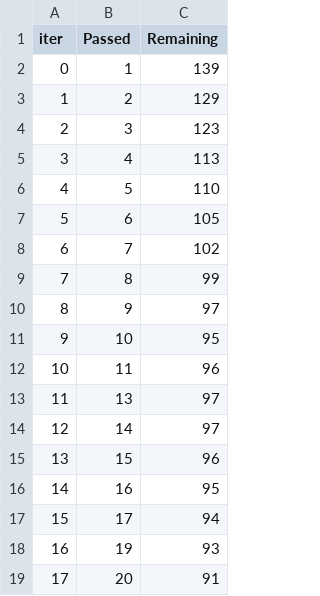
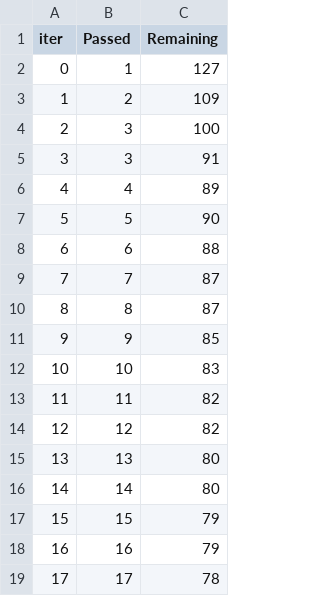
Before and after one commit to nvdch/end_to_end_project_ml, a TSV file: catboost_info/time_left.tsv, drawn as a sheet; only a part is shown; the diff covers the shown part only.

```diff
--- a/catboost_info/time_left.tsv
+++ b/catboost_info/time_left.tsv
@@ -1,19 +1,19 @@
 iter	Passed	Remaining
-0	1	139
-1	2	129
-2	3	123
-3	4	113
-4	5	110
-5	6	105
-6	7	102
-7	8	99
-8	9	97
-9	10	95
-10	11	96
-11	13	97
-12	14	97
-13	15	96
-14	16	95
-15	17	94
-16	19	93
-17	20	91
+0	1	127
+1	2	109
+2	3	100
+3	3	91
+4	4	89
+5	5	90
+6	6	88
+7	7	87
+8	8	87
+9	9	85
+10	10	83
+11	11	82
+12	12	82
+13	13	80
+14	14	80
+15	15	79
+16	16	79
+17	17	78
```
Also changed, not shown: 158 edited cells elsewhere in this file, 5 other files.
